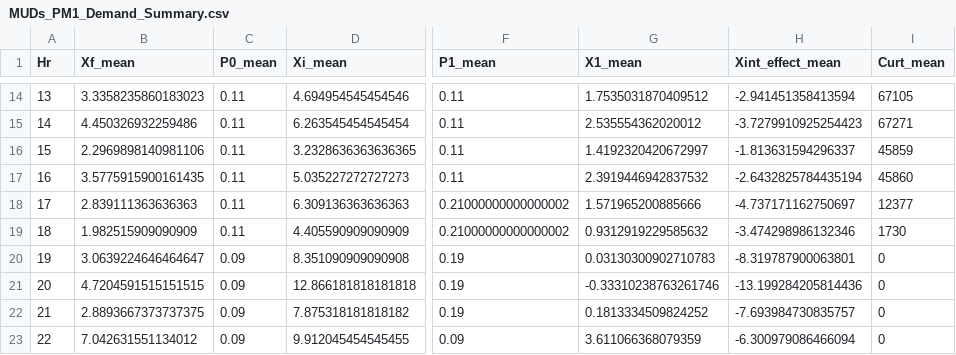
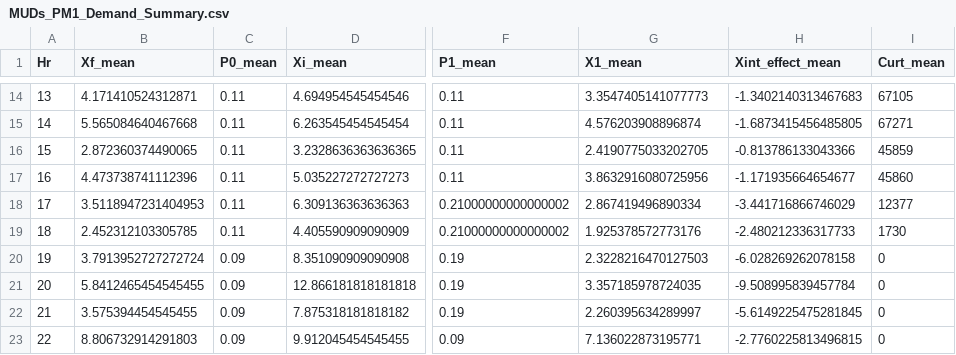
Before and after one commit to mjulian55/SmartCharge, a CSV file: Results/MUDs_PM1_Demand_Summary.csv, drawn as a sheet; only a part is shown, gaps mark what is left out; the diff covers the shown part only; the diff names each change by its address in the sheet, - before the commit and + after, or states it on an @@ line.

```diff
--- a/Results/MUDs_PM1_Demand_Summary.csv
+++ b/Results/MUDs_PM1_Demand_Summary.csv
-B14 (Xf_mean): 3.3358235860183023
+B14 (Xf_mean): 4.171410524312871
-G14 (X1_mean): 1.7535031870409512
+G14 (X1_mean): 3.3547405141077773
-H14 (Xint_effect_mean): -2.941451358413594
+H14 (Xint_effect_mean): -1.3402140313467683
-B15 (Xf_mean): 4.450326932259486
+B15 (Xf_mean): 5.565084640467668
-G15 (X1_mean): 2.535554362020012
+G15 (X1_mean): 4.576203908896874
-H15 (Xint_effect_mean): -3.7279910925254423
+H15 (Xint_effect_mean): -1.6873415456485805
-B16 (Xf_mean): 2.2969898140981106
+B16 (Xf_mean): 2.872360374490065
-G16 (X1_mean): 1.4192320420672997
+G16 (X1_mean): 2.4190775033202705
-H16 (Xint_effect_mean): -1.813631594296337
+H16 (Xint_effect_mean): -0.813786133043366
-B17 (Xf_mean): 3.5775915900161435
+B17 (Xf_mean): 4.473738741112396
-G17 (X1_mean): 2.3919446942837532
+G17 (X1_mean): 3.8632916080725956
-H17 (Xint_effect_mean): -2.6432825784435194
+H17 (Xint_effect_mean): -1.171935664654677
-B18 (Xf_mean): 2.839111363636363
+B18 (Xf_mean): 3.5118947231404953
-G18 (X1_mean): 1.571965200885666
+G18 (X1_mean): 2.867419496890334
-H18 (Xint_effect_mean): -4.737171162750697
+H18 (Xint_effect_mean): -3.441716866746029
-B19 (Xf_mean): 1.982515909090909
+B19 (Xf_mean): 2.452312103305785
-G19 (X1_mean): 0.9312919229585632
+G19 (X1_mean): 1.925378572773176
-H19 (Xint_effect_mean): -3.474298986132346
+H19 (Xint_effect_mean): -2.480212336317733
-B20 (Xf_mean): 3.0639224646464647
+B20 (Xf_mean): 3.7913952727272724
-G20 (X1_mean): 0.03130300902710783
+G20 (X1_mean): 2.3228216470127503
-H20 (Xint_effect_mean): -8.319787900063801
+H20 (Xint_effect_mean): -6.028269262078158
-B21 (Xf_mean): 4.7204591515151515
+B21 (Xf_mean): 5.8412465454545455
-G21 (X1_mean): -0.33310238763261746
+G21 (X1_mean): 3.357185978724035
-H21 (Xint_effect_mean): -13.199284205814436
+H21 (Xint_effect_mean): -9.508995839457784
-B22 (Xf_mean): 2.8893667373737375
+B22 (Xf_mean): 3.575394454545455
-G22 (X1_mean): 0.1813334509824252
+G22 (X1_mean): 2.260395634289997
-H22 (Xint_effect_mean): -7.693984730835757
+H22 (Xint_effect_mean): -5.6149225475281845
-B23 (Xf_mean): 7.042631551134012
+B23 (Xf_mean): 8.806732914291803
-G23 (X1_mean): 3.611066368079359
+G23 (X1_mean): 7.136022873195771
-H23 (Xint_effect_mean): -6.300979086466094
+H23 (Xint_effect_mean): -2.7760225813496815
```
Also changed, not shown: 69 edited cells elsewhere in this file, Results/MUDs_PM1_Output_All_Hours.csv, Results/MUDs_PM1_Output_Summary.csv, 1 other file.
